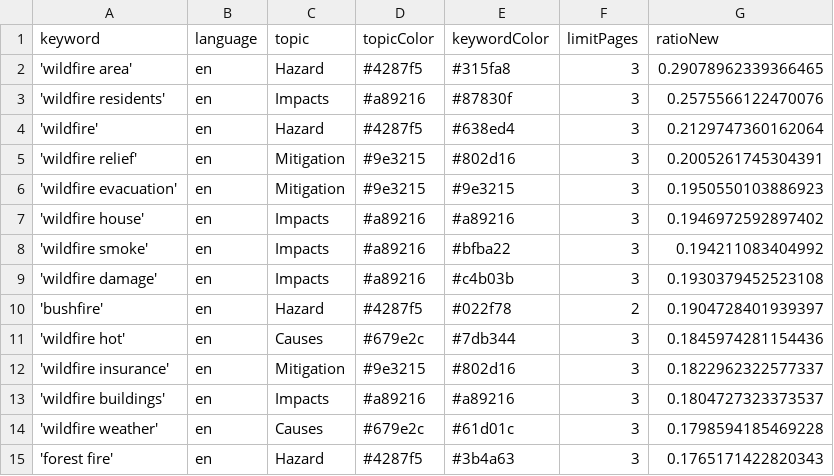
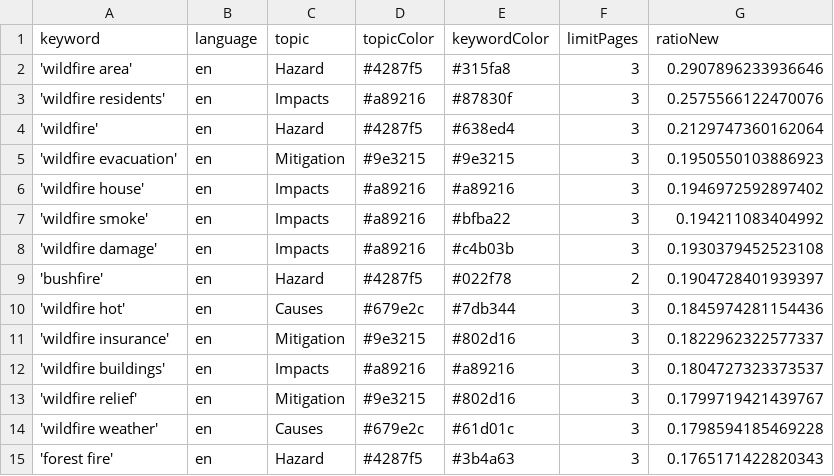
Before and after one commit to magaliekathrin-news/wildFire, a CSV file: keywords.csv, drawn as a sheet; only a part is shown.

```diff
--- a/keywords.csv
+++ b/keywords.csv
@@ -1,6 +1,5 @@
 keyword,language,topic,topicColor,keywordColor,limitPages,ratioNew
-'wildfire area',en,Hazard,#4287f5,#315fa8,3,0.29078962339366465
+'wildfire area',en,Hazard,#4287f5,#315fa8,3,0.2907896233936646
 'wildfire residents',en,Impacts,#a89216,#87830f,3,0.2575566122470076
 'wildfire',en,Hazard,#4287f5,#638ed4,3,0.2129747360162064
-'wildfire relief',en,Mitigation,#9e3215,#802d16,3,0.2005261745304391
 'wildfire evacuation',en,Mitigation,#9e3215,#9e3215,3,0.1950550103886923
@@ -13,2 +12,3 @@ keyword,language,topic,topicColor,keywordColor,limitPages,ratioNew
 'wildfire buildings',en,Impacts,#a89216,#a89216,3,0.1804727323373537
+'wildfire relief',en,Mitigation,#9e3215,#802d16,3,0.1799719421439767
 'wildfire weather',en,Causes,#679e2c,#61d01c,3,0.1798594185469228
```
Also changed, not shown: csv/news_2025_04.csv.
